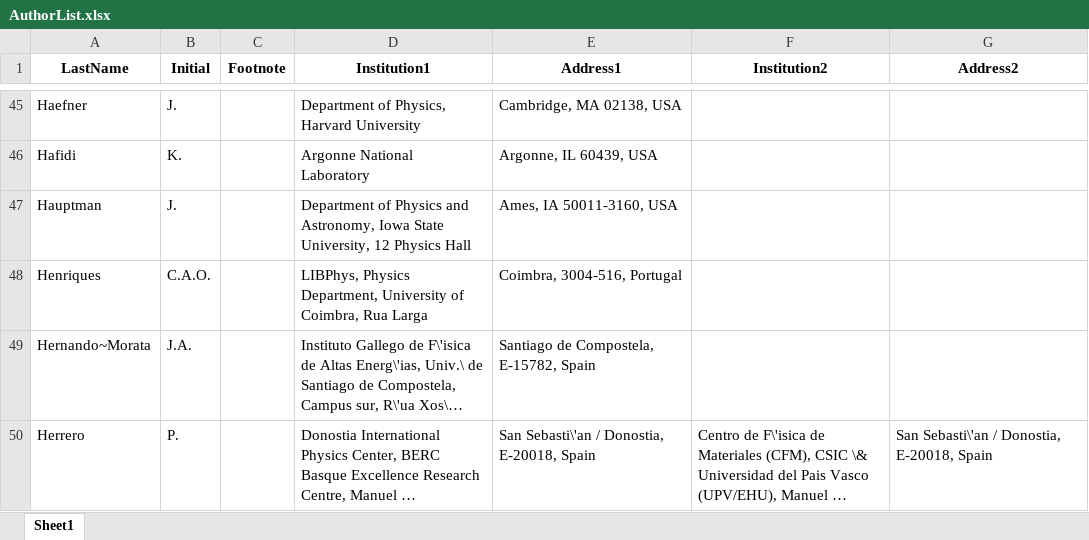
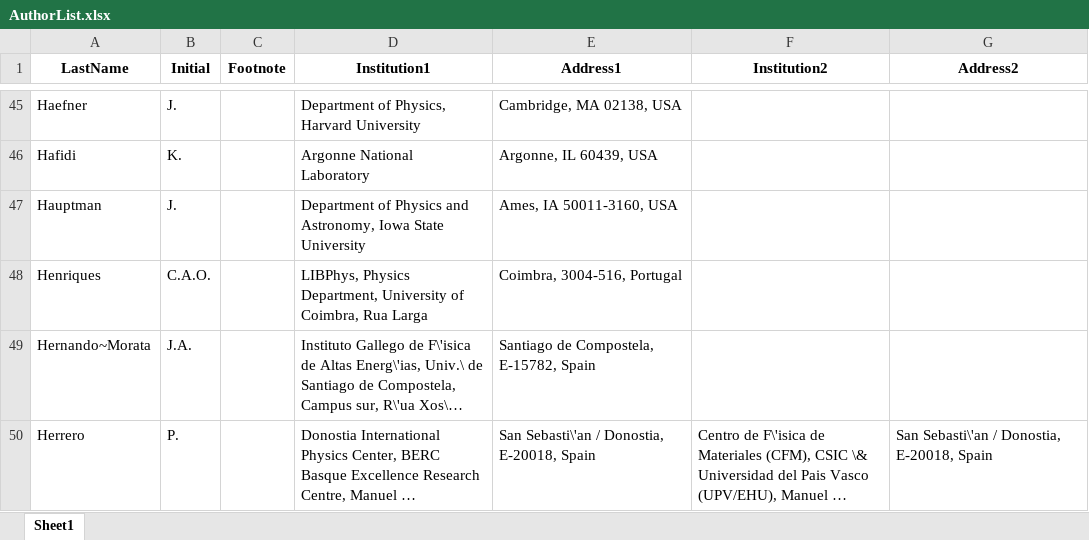
Before and after one commit to next-exp/NEXTAuthorList, an Excel workbook: AuthorList.xlsx, sheet Sheet1, drawn as a sheet; only a part is shown, gaps mark what is left out; long unchanged cells end in …; values as stored, in another font and other column widths than the file's, no borders; the diff names each change by its address in the sheet, - before the commit and + after, or states it on an @@ line.

Commit message:
Update Hauptman

```diff
--- a/AuthorList.xlsx (sheet Sheet1)
+++ b/AuthorList.xlsx (sheet Sheet1)
-D47 (Institution1): …Iowa State University, 12 Physics Hall
+D47 (Institution1): …Iowa State University
```
